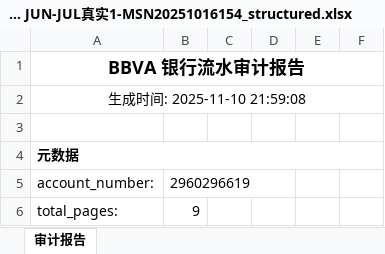
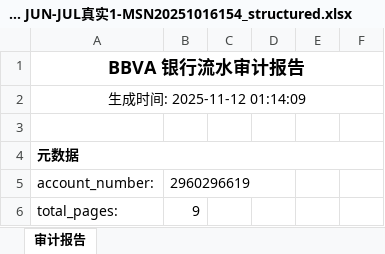
Before and after one commit to bambooheng/bbva-pdf-verification, an Excel workbook: outputs/BBVA JUN-JUL真实1-MSN20251016154_structured.xlsx, sheet 审计报告, drawn as a sheet; only a part is shown; values as stored, in another font and other column widths than the file's, no borders; the diff covers the shown part only; the diff names each change by its address in the sheet, - before the commit and + after, or states it on an @@ line.

```diff
--- a/outputs/BBVA JUN-JUL真实1-MSN20251016154_structured.xlsx (sheet 审计报告)
+++ b/outputs/BBVA JUN-JUL真实1-MSN20251016154_structured.xlsx (sheet 审计报告)
-A2: 生成时间: 2025-11-10 21:59:08
+A2: 生成时间: 2025-11-12 01:14:09
```
Also changed, not shown: 2 added rows, 2 removed rows and 10 edited cells elsewhere in this sheet, inputs/bbva_llm_rules_verification.xlsx, 18 other files.
